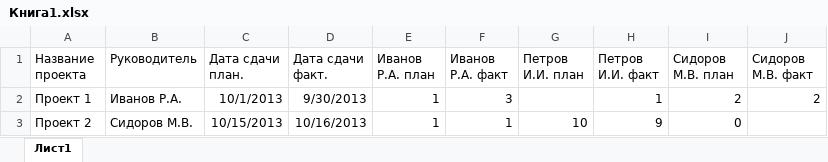
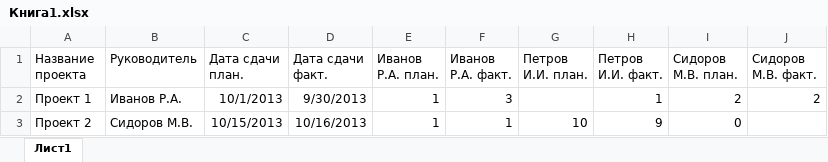
Before and after one commit to MishutaMaxim/Success_analizer, an Excel workbook: projects_stat/Книга1.xlsx, sheet Лист1, drawn as a sheet; values as stored, in another font and other column widths than the file's, no borders; the diff names each change by its address in the sheet, - before the commit and + after, or states it on an @@ line.

```diff
--- a/projects_stat/Книга1.xlsx (sheet Лист1)
+++ b/projects_stat/Книга1.xlsx (sheet Лист1)
-E1: Иванов Р.А. план
+E1: Иванов Р.А. план.
-F1: Иванов Р.А. факт
+F1: Иванов Р.А. факт.
-G1: Петров И.И. план
+G1: Петров И.И. план.
-H1: Петров И.И. факт
+H1: Петров И.И. факт.
-I1: Сидоров М.В. план
+I1: Сидоров М.В. план.
-J1: Сидоров М.В. факт
+J1: Сидоров М.В. факт.
```
Also changed, not shown: 3 other files.
